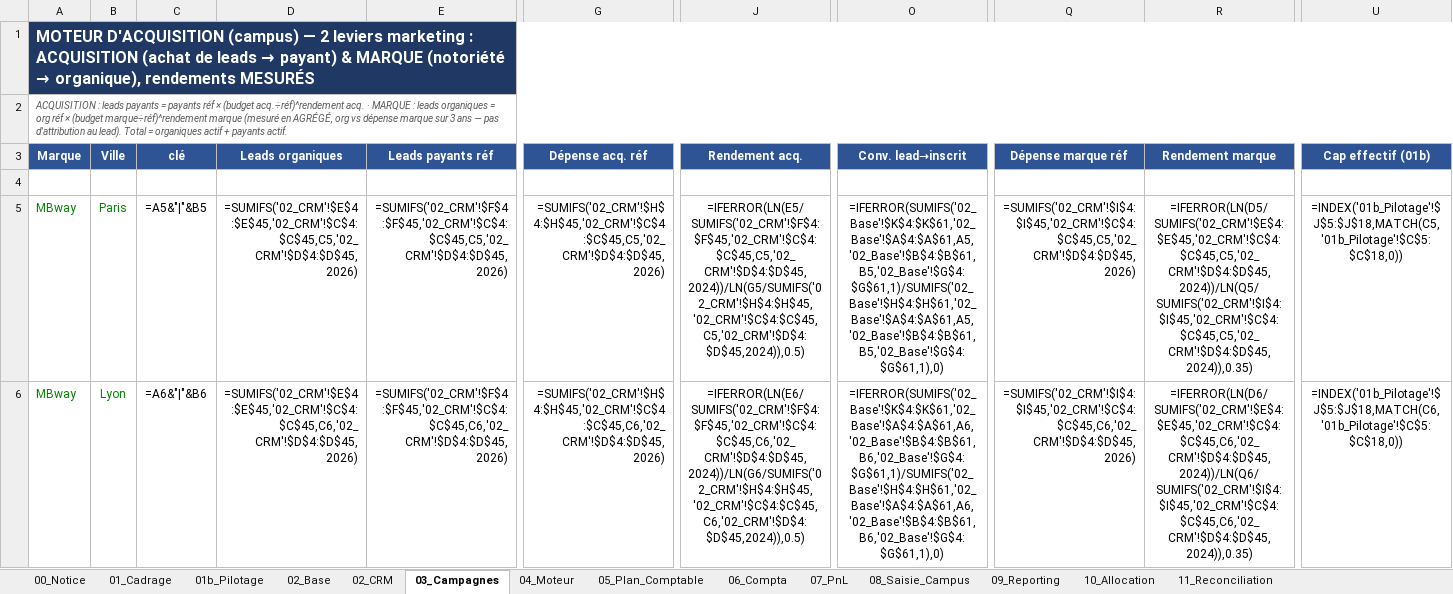
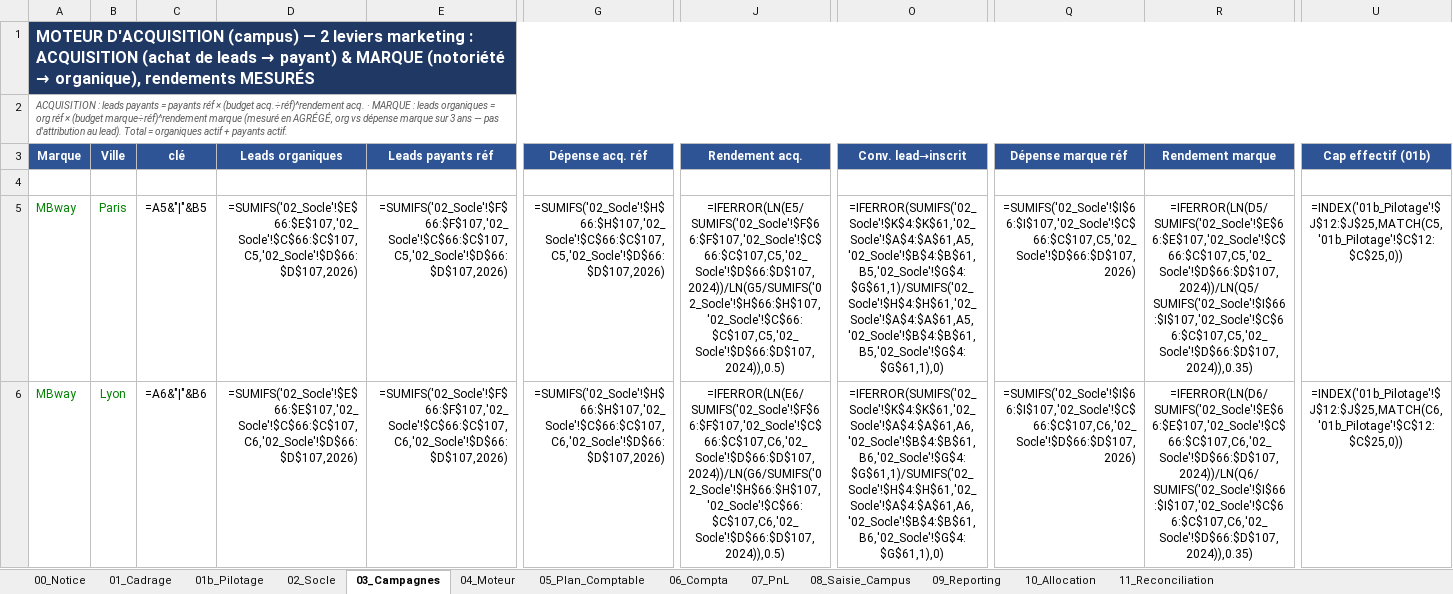
Before and after one commit to elmeziatims-art/demo5, an Excel workbook: eduservices/EDUSERVICES_Modele_CA_v3.xlsx, sheet 03_Campagnes, drawn as a sheet; only a part is shown, gaps mark what is left out; values as stored, in another font and other column widths than the file's, no borders; formulas without a stored value are shown as written; conditional formats not drawn; the diff covers the shown part only; the diff names each change by its address in the sheet, - before the commit and + after, or states it on an @@ line.

```diff
--- a/eduservices/EDUSERVICES_Modele_CA_v3.xlsx (sheet 03_Campagnes)
+++ b/eduservices/EDUSERVICES_Modele_CA_v3.xlsx (sheet 03_Campagnes)
-sheet tab: 02_Base
+sheet tab: 02_Socle
-sheet tab: 02_CRM
-D5 (Leads organiques): =SUMIFS('02_CRM'!$E$4:$E$45,'02_CRM'!$C$4:$C$45,C5,'02_CRM'!$D$4:$D$45,2026)
+D5 (Leads organiques): =SUMIFS('02_Socle'!$E$66:$E$107,'02_Socle'!$C$66:$C$107,C5,'02_Socle'!$D$66:$D$107,2026)
-E5 (Leads payants réf): =SUMIFS('02_CRM'!$F$4:$F$45,'02_CRM'!$C$4:$C$45,C5,'02_CRM'!$D$4:$D$45,2026)
+E5 (Leads payants réf): =SUMIFS('02_Socle'!$F$66:$F$107,'02_Socle'!$C$66:$C$107,C5,'02_Socle'!$D$66:$D$107,2026)
-G5 (Dépense acq. réf): =SUMIFS('02_CRM'!$H$4:$H$45,'02_CRM'!$C$4:$C$45,C5,'02_CRM'!$D$4:$D$45,2026)
+G5 (Dépense acq. réf): =SUMIFS('02_Socle'!$H$66:$H$107,'02_Socle'!$C$66:$C$107,C5,'02_Socle'!$D$66:$D$107,2026)
-J5 (Rendement acq.): =IFERROR(LN(E5/SUMIFS('02_CRM'!$F$4:$F$45,'02_CRM'!$C$4:$C$45,C5,'02_CRM'!$D$4:$D$45,2024))/LN(G5/SUMIFS('02_CRM'!$H$4:$H$45,'02_CRM'!$C$4:$C$45,C5,'02_CRM'!$D$4:$D$45,2024)),0.5)
+J5 (Rendement acq.): =IFERROR(LN(E5/SUMIFS('02_Socle'!$F$66:$F$107,'02_Socle'!$C$66:$C$107,C5,'02_Socle'!$D$66:$D$107,2024))/LN(G5/SUMIFS('02_Socle'!$H$66:$H$107,'02_Socle'!$C$66:$C$107,C5,'02_Socle'!$D$66:$D$107,2024)),0.5)
-O5 (Conv. lead→inscrit): =IFERROR(SUMIFS('02_Base'!$K$4:$K$61,'02_Base'!$A$4:$A$61,A5,'02_Base'!$B$4:$B$61,B5,'02_Base'!$G$4:$G$61,1)/SUMIFS('02_Base'!$H$4:$H$61,'02_Base'!$A$4:$A$61,A5,'02_Base'!$B$4:$B$61,B5,'02_Base'!$G$4:$G$61,1),0)
+O5 (Conv. lead→inscrit): =IFERROR(SUMIFS('02_Socle'!$K$4:$K$61,'02_Socle'!$A$4:$A$61,A5,'02_Socle'!$B$4:$B$61,B5,'02_Socle'!$G$4:$G$61,1)/SUMIFS('02_Socle'!$H$4:$H$61,'02_Socle'!$A$4:$A$61,A5,'02_Socle'!$B$4:$B$61,B5,'02_Socle'!$G$4:$G$61,1),0)
-Q5 (Dépense marque réf): =SUMIFS('02_CRM'!$I$4:$I$45,'02_CRM'!$C$4:$C$45,C5,'02_CRM'!$D$4:$D$45,2026)
+Q5 (Dépense marque réf): =SUMIFS('02_Socle'!$I$66:$I$107,'02_Socle'!$C$66:$C$107,C5,'02_Socle'!$D$66:$D$107,2026)
-R5 (Rendement marque): =IFERROR(LN(D5/SUMIFS('02_CRM'!$E$4:$E$45,'02_CRM'!$C$4:$C$45,C5,'02_CRM'!$D$4:$D$45,2024))/LN(Q5/SUMIFS('02_CRM'!$I$4:$I$45,'02_CRM'!$C$4:$C$45,C5,'02_CRM'!$D$4:$D$45,2024)),0.35)
+R5 (Rendement marque): =IFERROR(LN(D5/SUMIFS('02_Socle'!$E$66:$E$107,'02_Socle'!$C$66:$C$107,C5,'02_Socle'!$D$66:$D$107,2024))/LN(Q5/SUMIFS('02_Socle'!$I$66:$I$107,'02_Socle'!$C$66:$C$107,C5,'02_Socle'!$D$66:$D$107,2024)),0.35)
-U5 (Cap effectif (01b)): =INDEX('01b_Pilotage'!$J$5:$J$18,MATCH(C5,'01b_Pilotage'!$C$5:$C$18,0))
+U5 (Cap effectif (01b)): =INDEX('01b_Pilotage'!$J$12:$J$25,MATCH(C5,'01b_Pilotage'!$C$12:$C$25,0))
-D6 (Leads organiques): =SUMIFS('02_CRM'!$E$4:$E$45,'02_CRM'!$C$4:$C$45,C6,'02_CRM'!$D$4:$D$45,2026)
+D6 (Leads organiques): =SUMIFS('02_Socle'!$E$66:$E$107,'02_Socle'!$C$66:$C$107,C6,'02_Socle'!$D$66:$D$107,2026)
-E6 (Leads payants réf): =SUMIFS('02_CRM'!$F$4:$F$45,'02_CRM'!$C$4:$C$45,C6,'02_CRM'!$D$4:$D$45,2026)
+E6 (Leads payants réf): =SUMIFS('02_Socle'!$F$66:$F$107,'02_Socle'!$C$66:$C$107,C6,'02_Socle'!$D$66:$D$107,2026)
-G6 (Dépense acq. réf): =SUMIFS('02_CRM'!$H$4:$H$45,'02_CRM'!$C$4:$C$45,C6,'02_CRM'!$D$4:$D$45,2026)
+G6 (Dépense acq. réf): =SUMIFS('02_Socle'!$H$66:$H$107,'02_Socle'!$C$66:$C$107,C6,'02_Socle'!$D$66:$D$107,2026)
-J6 (Rendement acq.): =IFERROR(LN(E6/SUMIFS('02_CRM'!$F$4:$F$45,'02_CRM'!$C$4:$C$45,C6,'02_CRM'!$D$4:$D$45,2024))/LN(G6/SUMIFS('02_CRM'!$H$4:$H$45,'02_CRM'!$C$4:$C$45,C6,'02_CRM'!$D$4:$D$45,2024)),0.5)
+J6 (Rendement acq.): =IFERROR(LN(E6/SUMIFS('02_Socle'!$F$66:$F$107,'02_Socle'!$C$66:$C$107,C6,'02_Socle'!$D$66:$D$107,2024))/LN(G6/SUMIFS('02_Socle'!$H$66:$H$107,'02_Socle'!$C$66:$C$107,C6,'02_Socle'!$D$66:$D$107,2024)),0.5)
-O6 (Conv. lead→inscrit): =IFERROR(SUMIFS('02_Base'!$K$4:$K$61,'02_Base'!$A$4:$A$61,A6,'02_Base'!$B$4:$B$61,B6,'02_Base'!$G$4:$G$61,1)/SUMIFS('02_Base'!$H$4:$H$61,'02_Base'!$A$4:$A$61,A6,'02_Base'!$B$4:$B$61,B6,'02_Base'!$G$4:$G$61,1),0)
+O6 (Conv. lead→inscrit): =IFERROR(SUMIFS('02_Socle'!$K$4:$K$61,'02_Socle'!$A$4:$A$61,A6,'02_Socle'!$B$4:$B$61,B6,'02_Socle'!$G$4:$G$61,1)/SUMIFS('02_Socle'!$H$4:$H$61,'02_Socle'!$A$4:$A$61,A6,'02_Socle'!$B$4:$B$61,B6,'02_Socle'!$G$4:$G$61,1),0)
-Q6 (Dépense marque réf): =SUMIFS('02_CRM'!$I$4:$I$45,'02_CRM'!$C$4:$C$45,C6,'02_CRM'!$D$4:$D$45,2026)
+Q6 (Dépense marque réf): =SUMIFS('02_Socle'!$I$66:$I$107,'02_Socle'!$C$66:$C$107,C6,'02_Socle'!$D$66:$D$107,2026)
-R6 (Rendement marque): =IFERROR(LN(D6/SUMIFS('02_CRM'!$E$4:$E$45,'02_CRM'!$C$4:$C$45,C6,'02_CRM'!$D$4:$D$45,2024))/LN(Q6/SUMIFS('02_CRM'!$I$4:$I$45,'02_CRM'!$C$4:$C$45,C6,'02_CRM'!$D$4:$D$45,2024)),0.35)
+R6 (Rendement marque): =IFERROR(LN(D6/SUMIFS('02_Socle'!$E$66:$E$107,'02_Socle'!$C$66:$C$107,C6,'02_Socle'!$D$66:$D$107,2024))/LN(Q6/SUMIFS('02_Socle'!$I$66:$I$107,'02_Socle'!$C$66:$C$107,C6,'02_Socle'!$D$66:$D$107,2024)),0.35)
-U6 (Cap effectif (01b)): =INDEX('01b_Pilotage'!$J$5:$J$18,MATCH(C6,'01b_Pilotage'!$C$5:$C$18,0))
+U6 (Cap effectif (01b)): =INDEX('01b_Pilotage'!$J$12:$J$25,MATCH(C6,'01b_Pilotage'!$C$12:$C$25,0))
```
Also changed, not shown: 96 edited cells elsewhere in this sheet, sheet 04_Moteur, sheet 10_Allocation, sheet 02_Socle, sheet 01b_Pilotage, sheet 01_Cadrage, sheet 00_Notice, 1 more sheet, 1 other file.
